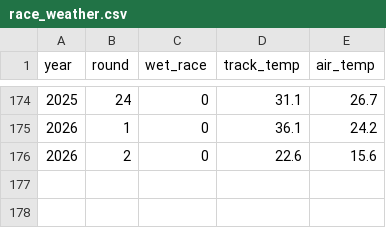
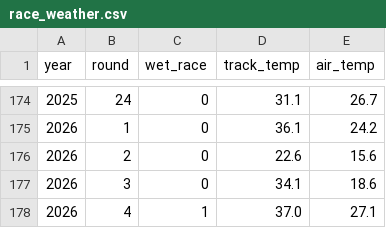
Before and after one commit to DavidL72Code/F1-Predictor, a CSV file: data/processed/race_weather.csv, drawn as a sheet; only a part is shown, gaps mark what is left out.

```diff
--- a/data/processed/race_weather.csv
+++ b/data/processed/race_weather.csv
@@ -176 +176,3 @@ year,round,wet_race,track_temp,air_temp
 2026,2,0,22.6,15.6
+2026,3,0,34.1,18.6
+2026,4,1,37.0,27.1
```
Also changed, not shown: data/processed/tyre_data.csv, 1 other file.
